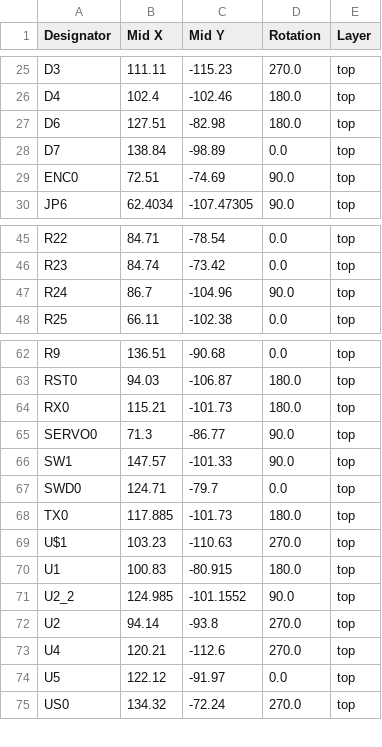
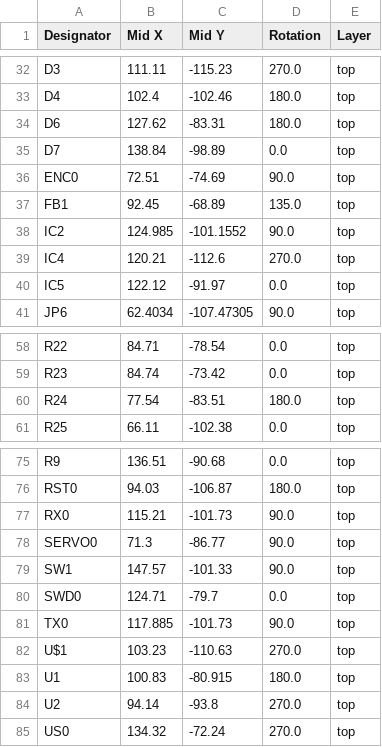
Before and after one commit to legokor/TanfolyamRobot, a CSV file: pcb/v3/production/positions.csv, drawn as a sheet; only a part is shown, gaps mark what is left out; the diff covers the shown part only.

```diff
--- a/pcb/v3/production/positions.csv
+++ b/pcb/v3/production/positions.csv
@@ -26,5 +33,9 @@ D3,111.11,-115.23,270.0,top
 D4,102.4,-102.46,180.0,top
-D6,127.51,-82.98,180.0,top
+D6,127.62,-83.31,180.0,top
 D7,138.84,-98.89,0.0,top
 ENC0,72.51,-74.69,90.0,top
+FB1,92.45,-68.89,135.0,top
+IC2,124.985,-101.1552,90.0,top
+IC4,120.21,-112.6,270.0,top
+IC5,122.12,-91.97,0.0,top
 JP6,62.4034,-107.47305,90.0,top
@@ -46,3 +59,3 @@ R22,84.71,-78.54,0.0,top
 R23,84.74,-73.42,0.0,top
-R24,86.7,-104.96,90.0,top
+R24,77.54,-83.51,180.0,top
 R25,66.11,-102.38,0.0,top
@@ -63,3 +76,3 @@ R9,136.51,-90.68,0.0,top
 RST0,94.03,-106.87,180.0,top
-RX0,115.21,-101.73,180.0,top
+RX0,115.21,-101.73,90.0,top
 SERVO0,71.3,-86.77,90.0,top
@@ -67,9 +80,6 @@ SW1,147.57,-101.33,90.0,top
 SWD0,124.71,-79.7,0.0,top
-TX0,117.885,-101.73,180.0,top
+TX0,117.885,-101.73,90.0,top
 U$1,103.23,-110.63,270.0,top
 U1,100.83,-80.915,180.0,top
-U2_2,124.985,-101.1552,90.0,top
 U2,94.14,-93.8,270.0,top
-U4,120.21,-112.6,270.0,top
-U5,122.12,-91.97,0.0,top
 US0,134.32,-72.24,270.0,top
```
Also changed, not shown: 9 added rows and 12 edited cells elsewhere in this file, pcb/v3/production/bom.csv, pcb/v3/production/designators.csv, 28 other files.
